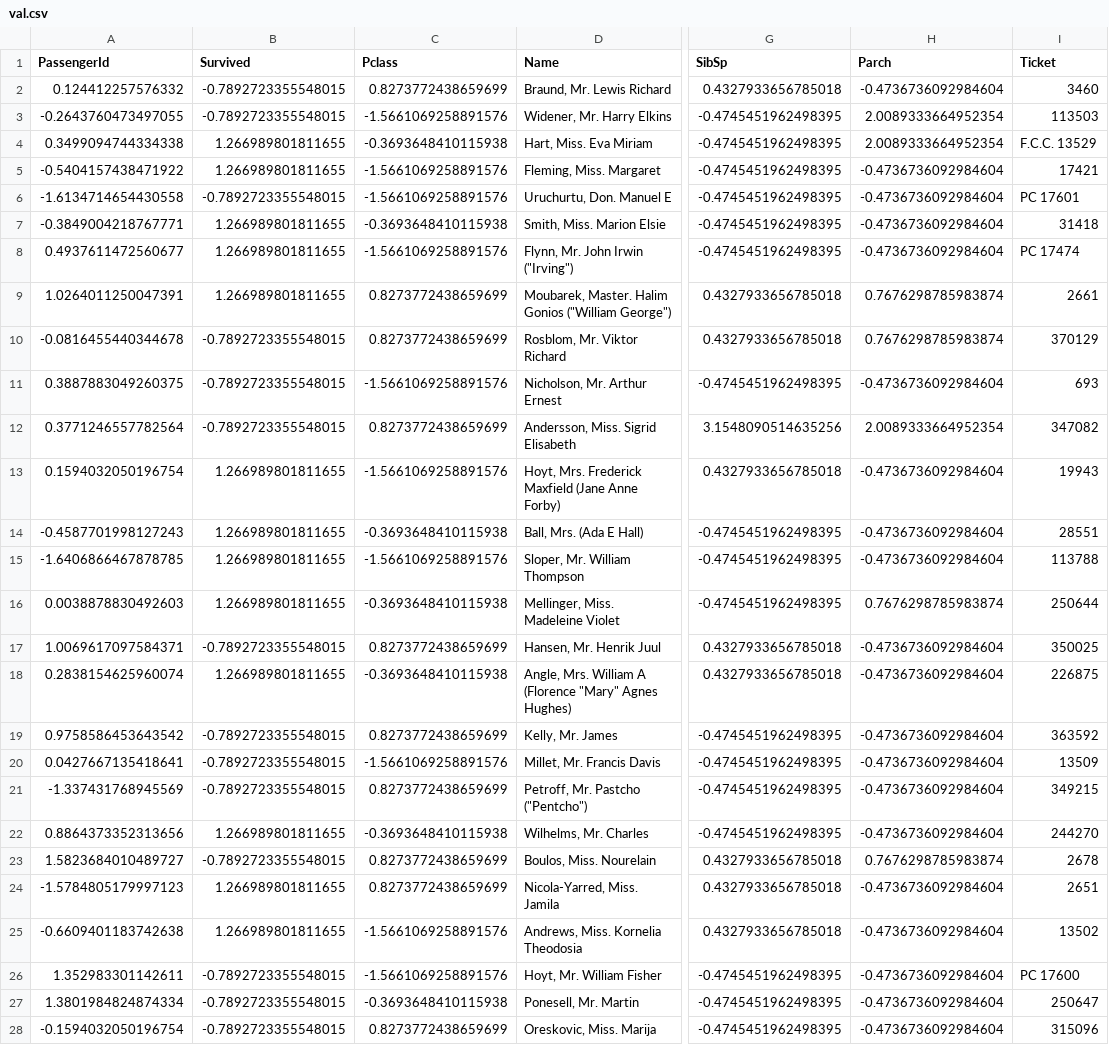
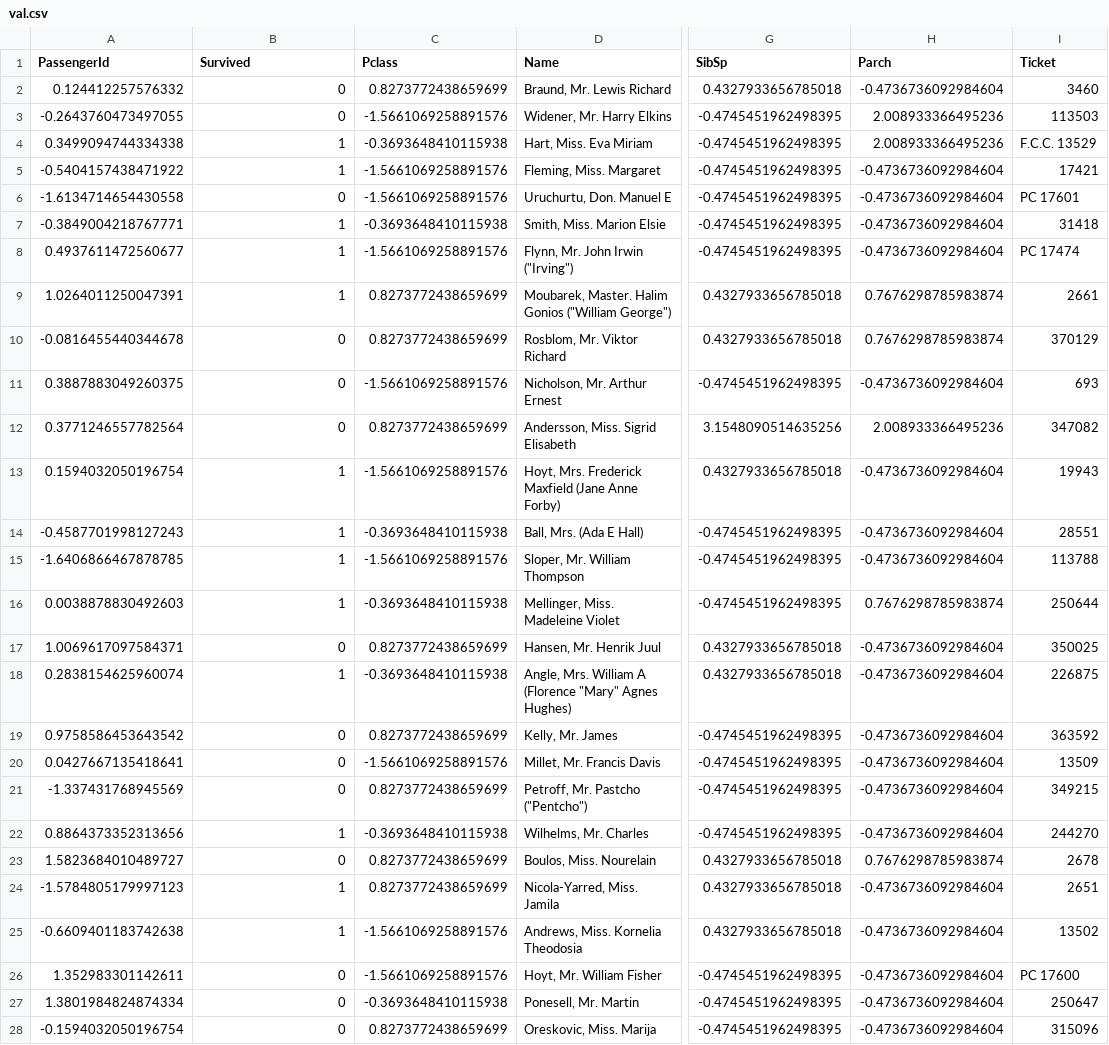
Before and after one commit to MariaShulyk/titanic-survival-prediction, a CSV file: data/05_model_input/val.csv, drawn as a sheet; only a part is shown, gaps mark what is left out; the diff covers the shown part only; the diff names each change by its address in the sheet, - before the commit and + after, or states it on an @@ line.

```diff
--- a/data/05_model_input/val.csv
+++ b/data/05_model_input/val.csv
-B2:B3 (Survived): -0.7892723355548015
+B2:B3 (Survived): 0
-H3:H4 (Parch): 2.0089333664952354
+H3:H4 (Parch): 2.008933366495236
-B4:B5 (Survived): 1.266989801811655
+B4:B5 (Survived): 1
-B6 (Survived): -0.7892723355548015
+B6 (Survived): 0
-B7:B9 (Survived): 1.266989801811655
+B7:B9 (Survived): 1
-B10:B12 (Survived): -0.7892723355548015
+B10:B12 (Survived): 0
-H12 (Parch): 2.0089333664952354
+H12 (Parch): 2.008933366495236
-B13:B16 (Survived): 1.266989801811655
+B13:B16 (Survived): 1
-B17 (Survived): -0.7892723355548015
+B17 (Survived): 0
-B18 (Survived): 1.266989801811655
+B18 (Survived): 1
-B19:B21 (Survived): -0.7892723355548015
+B19:B21 (Survived): 0
-B22 (Survived): 1.266989801811655
+B22 (Survived): 1
-B23 (Survived): -0.7892723355548015
+B23 (Survived): 0
-B24:B25 (Survived): 1.266989801811655
+B24:B25 (Survived): 1
-B26:B28 (Survived): -0.7892723355548015
+B26:B28 (Survived): 0
```
Also changed, not shown: 119 edited cells elsewhere in this file, data/05_model_input/test.csv, 2 other files.
